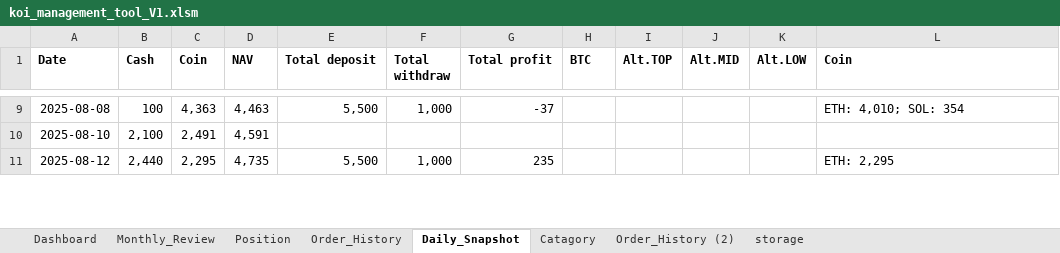
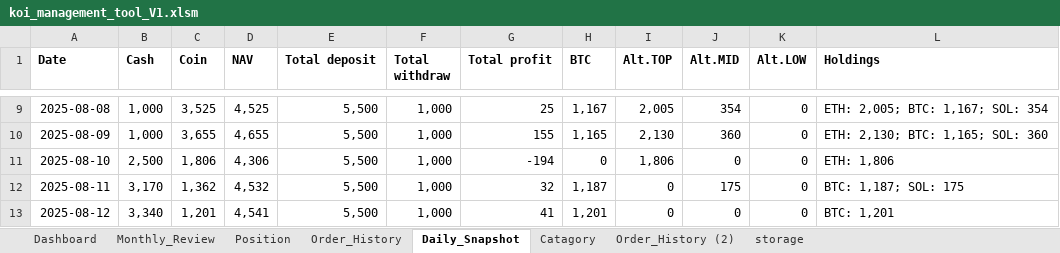
Before and after one commit to vtdinh/koi_trade_management_tool, an Excel workbook: koi_management_tool_V1.xlsm, sheet Daily_Snapshot, drawn as a sheet; only a part is shown, gaps mark what is left out; values as stored, in another font and other column widths than the file's, no borders; addresses are those after the commit; the diff covers the shown part only; the diff names each change by its address in the sheet, - before the commit and + after, or states it on an @@ line.

Commit message:
update all missing snapshot in 1-click: OK

```diff
--- a/koi_management_tool_V1.xlsm (sheet Daily_Snapshot)
+++ b/koi_management_tool_V1.xlsm (sheet Daily_Snapshot)
-L1: Coin
+L1: Holdings
-B9 (Cash): 100
+B9 (Cash): 1,000
-C9 (Coin): 4,363
+C9 (Coin): 3,525
-D9 (NAV): 4,463
+D9 (NAV): 4,525
-G9 (Total profit): -37
+G9 (Total profit): 25
-H9 (BTC): (empty)
+H9 (BTC): 1,167
-I9 (Alt.TOP): (empty)
+I9 (Alt.TOP): 2,005
-J9 (Alt.MID): (empty)
+J9 (Alt.MID): 354
-K9 (Alt.LOW): (empty)
+K9 (Alt.LOW): 0
-L9 (Holdings): ETH: 4,010; SOL: 354
+L9 (Holdings): ETH: 2,005; BTC: 1,167; SOL: 354
+row 10: 2025-08-09 | 1,000 | 3,655 | 4,655 | 5,500 | 1,000 | 155 | 1,165 | 2,130 | 360 | 0 | ETH: 2,130; BTC: 1,165; SOL: 360
-B11 (Cash): 2,100
+B11 (Cash): 2,500
-C11 (Coin): 2,491
+C11 (Coin): 1,806
-D11 (NAV): 4,591
+D11 (NAV): 4,306
-E11 (Total deposit): (empty)
+E11 (Total deposit): 5,500
-F11 (Total withdraw): (empty)
+F11 (Total withdraw): 1,000
-G11 (Total profit): (empty)
+G11 (Total profit): -194
-H11 (BTC): (empty)
+H11 (BTC): 0
-I11 (Alt.TOP): (empty)
+I11 (Alt.TOP): 1,806
-J11 (Alt.MID): (empty)
+J11 (Alt.MID): 0
-K11 (Alt.LOW): (empty)
+K11 (Alt.LOW): 0
-L11 (Holdings): (empty)
+L11 (Holdings): ETH: 1,806
+row 12: 2025-08-11 | 3,170 | 1,362 | 4,532 | 5,500 | 1,000 | 32 | 1,187 | 0 | 175 | 0 | BTC: 1,187; SOL: 175
-B13 (Cash): 2,440
+B13 (Cash): 3,340
-C13 (Coin): 2,295
+C13 (Coin): 1,201
-D13 (NAV): 4,735
+D13 (NAV): 4,541
-G13 (Total profit): 235
+G13 (Total profit): 41
-H13 (BTC): (empty)
+H13 (BTC): 1,201
-I13 (Alt.TOP): (empty)
+I13 (Alt.TOP): 0
-J13 (Alt.MID): (empty)
+J13 (Alt.MID): 0
-K13 (Alt.LOW): (empty)
+K13 (Alt.LOW): 0
-L13 (Holdings): ETH: 2,295
+L13 (Holdings): BTC: 1,201
```
Also changed, not shown: 7 added rows and 52 edited cells elsewhere in this sheet, sheet Position, sheet Order_History, formulas that keep their value, charts or pictures, 3 other files.
